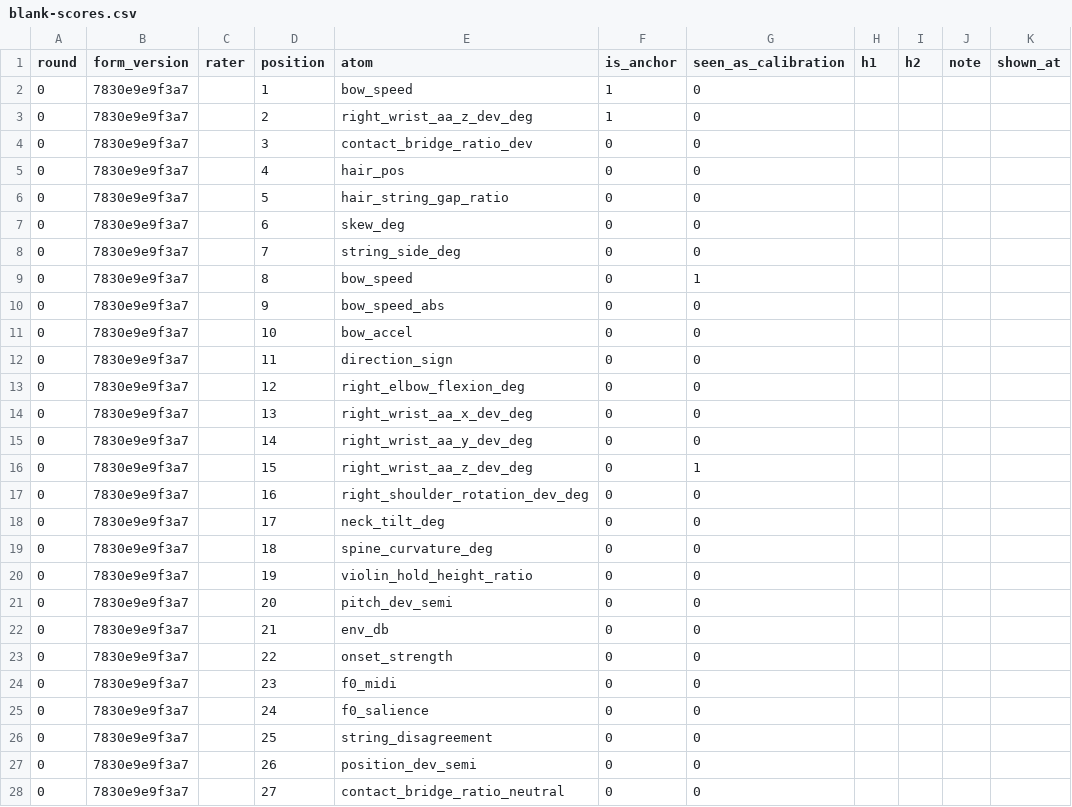
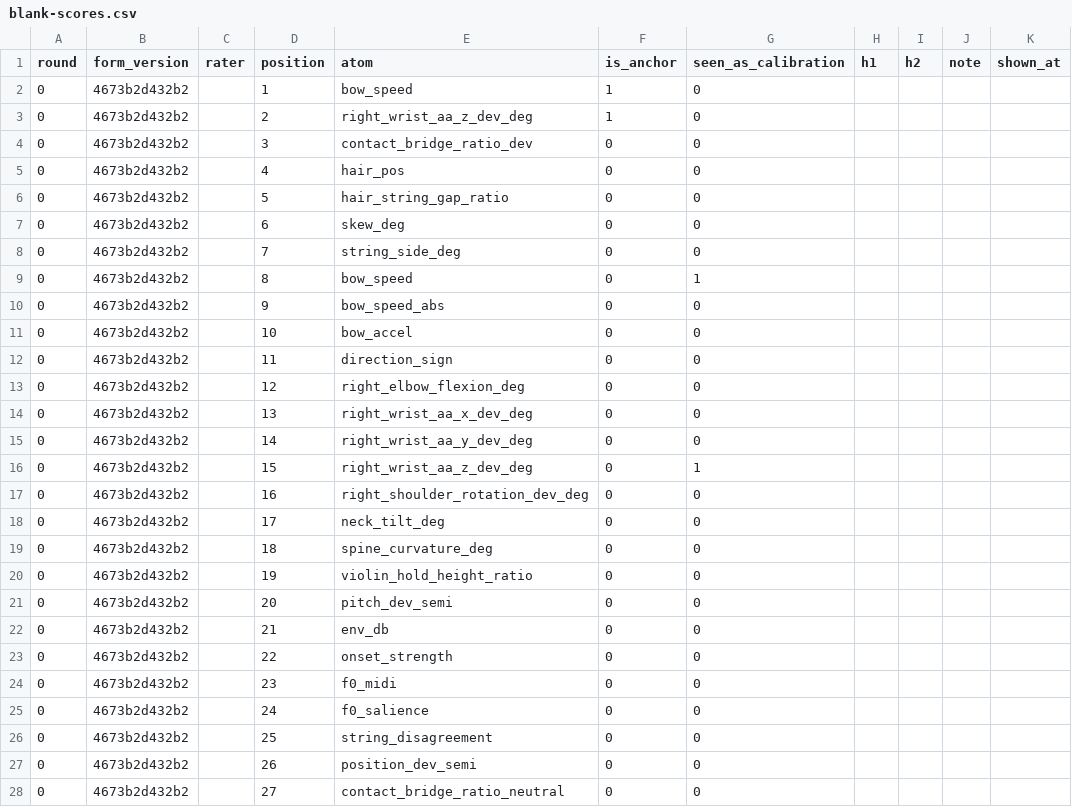
Before and after one commit to syKevinPeng/rosin-h-screen, a CSV file: rounds/round-0/blank-scores.csv, drawn as a sheet; only a part is shown; the diff names each change by its address in the sheet, - before the commit and + after, or states it on an @@ line.

```diff
--- a/rounds/round-0/blank-scores.csv
+++ b/rounds/round-0/blank-scores.csv
-B2:B28 (form_version): 7830e9e9f3a7
+B2:B28 (form_version): 4673b2d432b2
```
Also changed, not shown: 6 other files.
